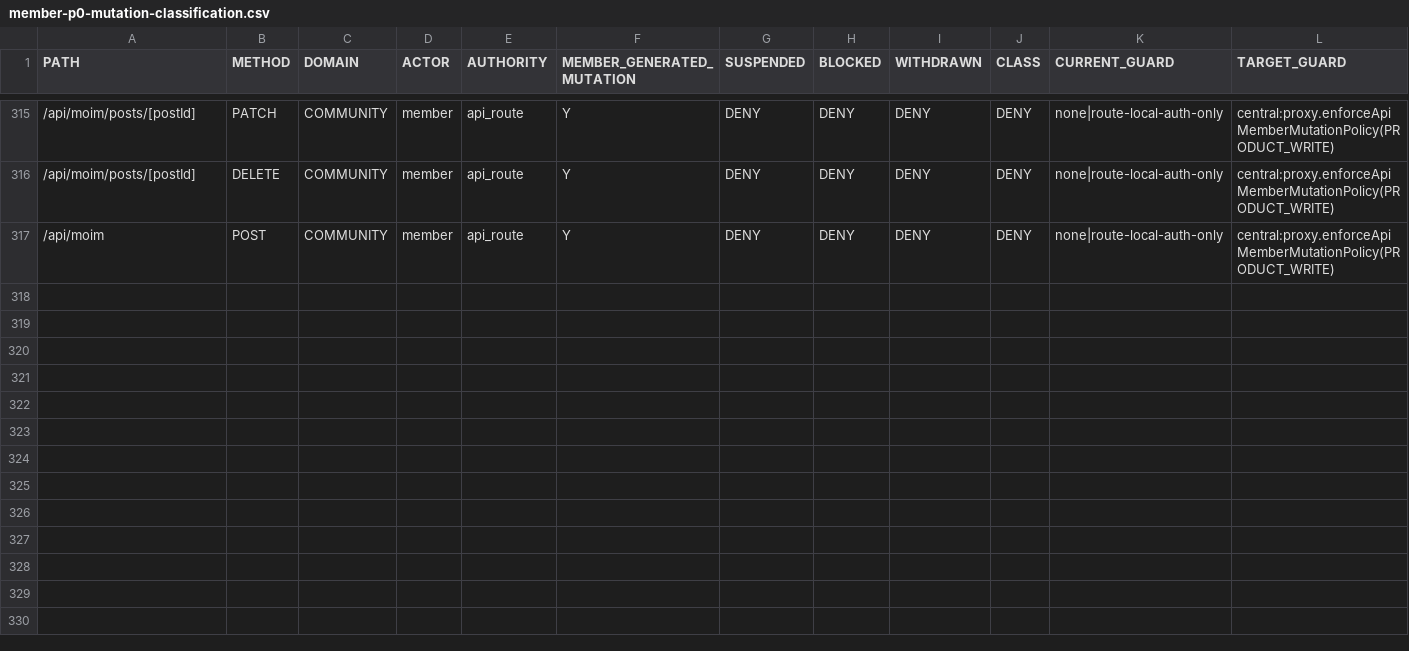
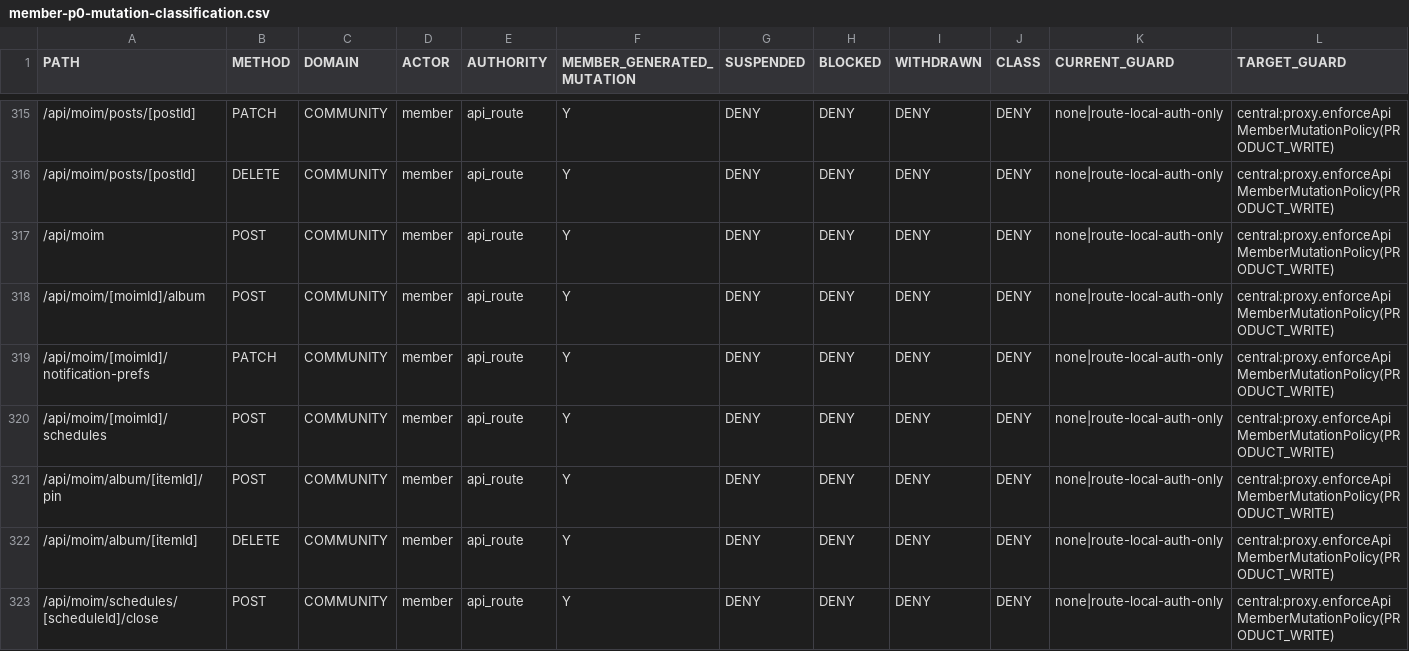
Before and after one commit to kimbk01/samarket, a CSV file: lib/auth/__fixtures__/member-p0-mutation-classification.csv, drawn as a sheet; only a part is shown, gaps mark what is left out; rows hold the shown columns only; the diff covers the shown part only; the diff names each change by its address in the sheet, - before the commit and + after, or states it on an @@ line.

```diff
--- a/lib/auth/__fixtures__/member-p0-mutation-classification.csv
+++ b/lib/auth/__fixtures__/member-p0-mutation-classification.csv
+row 318: /api/moim/[moimId]/album | POST | COMMUNITY | member | api_route | Y | DENY | DENY | DENY | DENY | none|route-local-auth-only | central:proxy.enforceApiMemberMutationPolicy(PRODUCT_WRITE)
+row 319: /api/moim/[moimId]/notification-prefs | PATCH | COMMUNITY | member | api_route | Y | DENY | DENY | DENY | DENY | none|route-local-auth-only | central:proxy.enforceApiMemberMutationPolicy(PRODUCT_WRITE)
+row 320: /api/moim/[moimId]/schedules | POST | COMMUNITY | member | api_route | Y | DENY | DENY | DENY | DENY | none|route-local-auth-only | central:proxy.enforceApiMemberMutationPolicy(PRODUCT_WRITE)
+row 321: /api/moim/album/[itemId]/pin | POST | COMMUNITY | member | api_route | Y | DENY | DENY | DENY | DENY | none|route-local-auth-only | central:proxy.enforceApiMemberMutationPolicy(PRODUCT_WRITE)
+row 322: /api/moim/album/[itemId] | DELETE | COMMUNITY | member | api_route | Y | DENY | DENY | DENY | DENY | none|route-local-auth-only | central:proxy.enforceApiMemberMutationPolicy(PRODUCT_WRITE)
+row 323: /api/moim/schedules/[scheduleId]/close | POST | COMMUNITY | member | api_route | Y | DENY | DENY | DENY | DENY | none|route-local-auth-only | central:proxy.enforceApiMemberMutationPolicy(PRODUCT_WRITE)
```
Also changed, not shown: 5 added rows elsewhere in this file, 43 other files.
